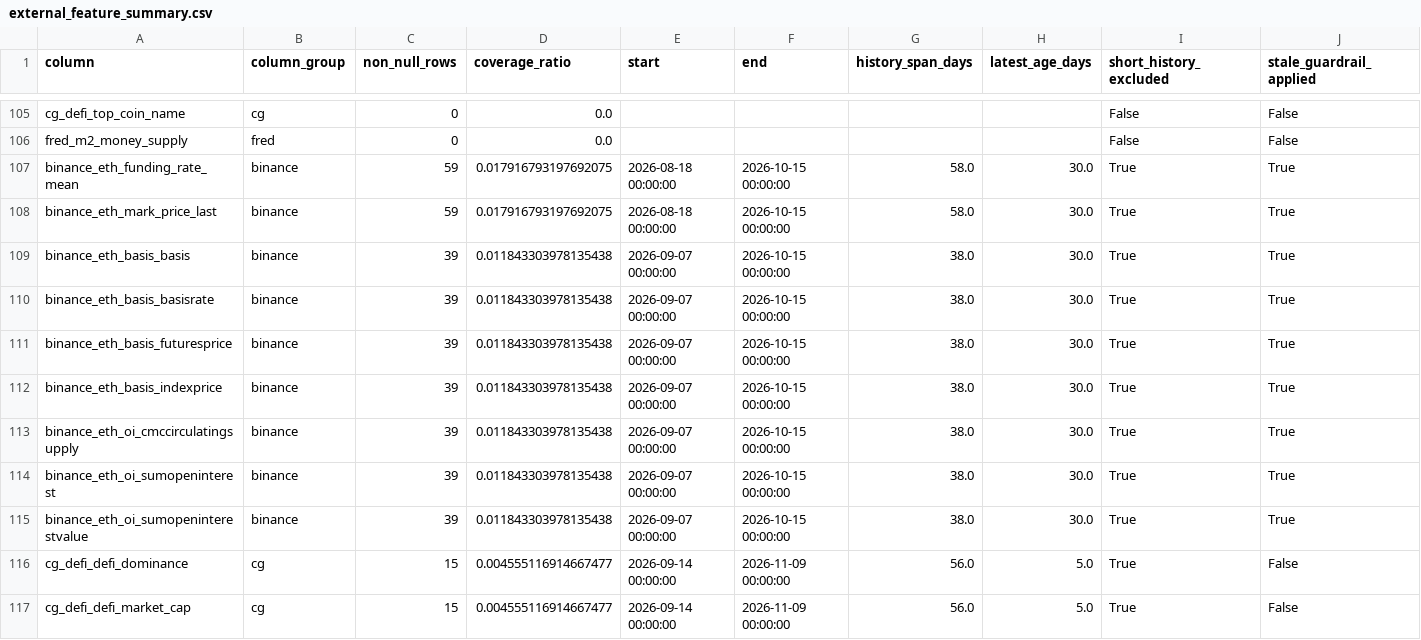
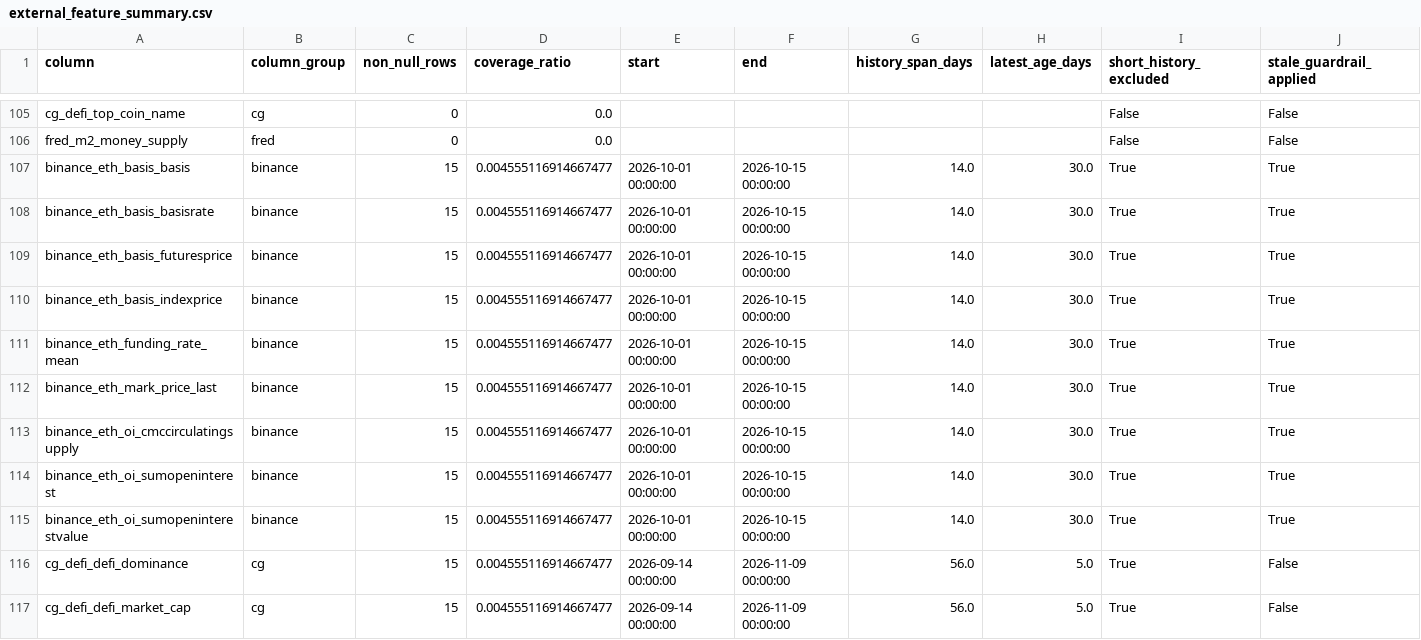
Before and after one commit to wscha231/eth-dashboard, a CSV file: lake/gold/external_feature_summary.csv, drawn as a sheet; only a part is shown, gaps mark what is left out; removed rows and columns are numbered as before the commit, all else as after; rows hold the shown columns only; the diff names each change by its address in the sheet, - before the commit and + after, or states it on an @@ line.

```diff
--- a/lake/gold/external_feature_summary.csv
+++ b/lake/gold/external_feature_summary.csv
-row 107: binance_eth_funding_rate_mean | binance | 59 | 0.017916793197692075 | 2026-08-18 00:00:00 | 2026-10-15 00:00:00 | 58.0 | 30.0 | True | True
-row 108: binance_eth_mark_price_last | binance | 59 | 0.017916793197692075 | 2026-08-18 00:00:00 | 2026-10-15 00:00:00 | 58.0 | 30.0 | True | True
-C107:C110 (non_null_rows): 39
+C107:C110 (non_null_rows): 15
-D107:D110 (coverage_ratio): 0.011843303978135438
+D107:D110 (coverage_ratio): 0.004555116914667477
-E107:E110 (start): 2026-09-07 00:00:00
+E107:E110 (start): 2026-10-01 00:00:00
-G107:G110 (history_span_days): 38.0
+G107:G110 (history_span_days): 14.0
+row 111: binance_eth_funding_rate_mean | binance | 15 | 0.004555116914667477 | 2026-10-01 00:00:00 | 2026-10-15 00:00:00 | 14.0 | 30.0 | True | True
+row 112: binance_eth_mark_price_last | binance | 15 | 0.004555116914667477 | 2026-10-01 00:00:00 | 2026-10-15 00:00:00 | 14.0 | 30.0 | True | True
-C113:C115 (non_null_rows): 39
+C113:C115 (non_null_rows): 15
-D113:D115 (coverage_ratio): 0.011843303978135438
+D113:D115 (coverage_ratio): 0.004555116914667477
-E113:E115 (start): 2026-09-07 00:00:00
+E113:E115 (start): 2026-10-01 00:00:00
-G113:G115 (history_span_days): 38.0
+G113:G115 (history_span_days): 14.0
```
Also changed, not shown: lake/gold/eth_provisional_daily.csv, lake/reports/collector_learning_exclusion_report.csv, 20 other files.
